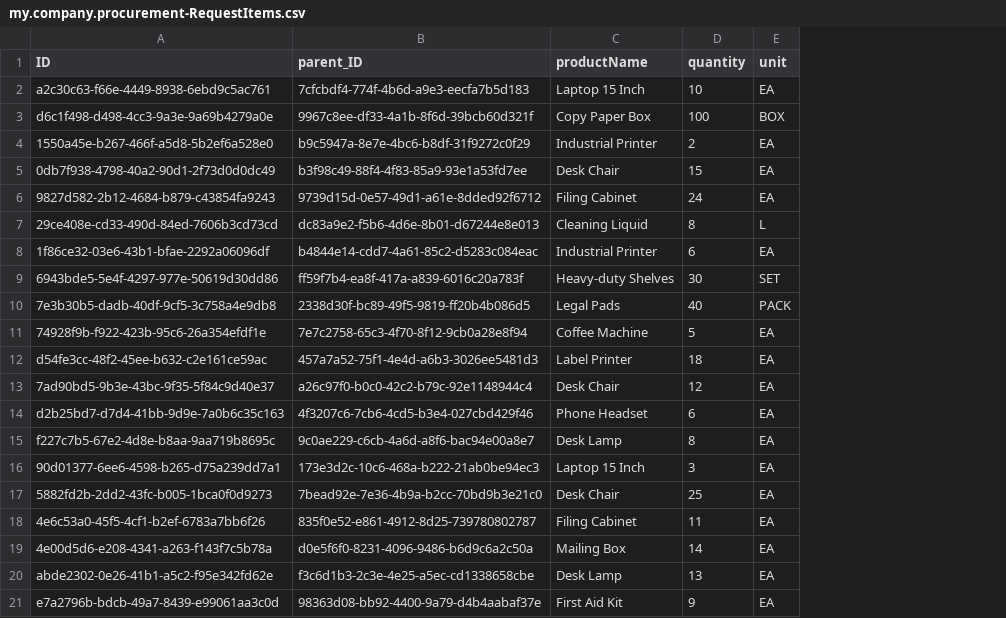
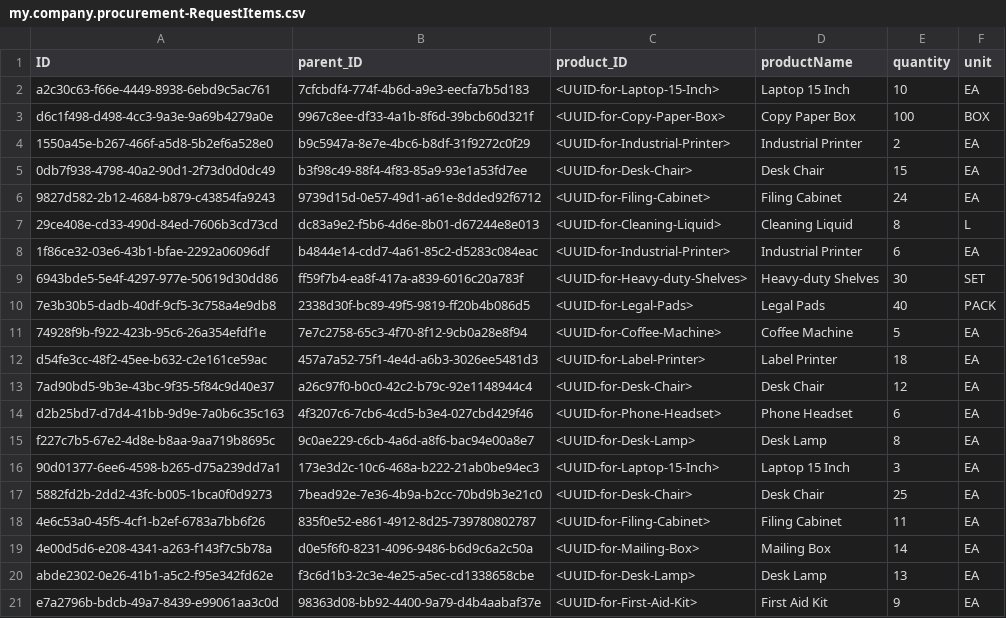
Before and after one commit to shreekunal/capm, a CSV file: eprocurement/db/data/my.company.procurement-RequestItems.csv, drawn as a sheet; the diff names each change by its address in the sheet, - before the commit and + after, or states it on an @@ line.

```diff
--- a/eprocurement/db/data/my.company.procurement-RequestItems.csv
+++ b/eprocurement/db/data/my.company.procurement-RequestItems.csv
+column C (product_ID), rows 2-21: <UUID-for-Laptop-15-Inch> | <UUID-for-Copy-Paper-Box> | <UUID-for-Industrial-Printer> | <UUID-for-Desk-Chair> | <UUID-for-Filing-Cabinet> | <UUID-for-Cleaning-Liquid> | <UUID-for-Industrial-Printer> | <UUID-for-Heavy-duty-Shelves> | <UUID-for-Legal-Pads> | <UUID-for-Coffee-Machine> | <UUID-for-Label-Printer> | <UUID-for-Desk-Chair> | <UUID-for-Phone-Headset> | <UUID-for-Desk-Lamp> | <UUID-for-Laptop-15-Inch> | <UUID-for-Desk-Chair> | <UUID-for-Filing-Cabinet> | <UUID-for-Mailing-Box> | <UUID-for-Desk-Lamp> | <UUID-for-First-Aid-Kit>
```
Also changed, not shown: eprocurement/db/data/my.company.procurement-ProcurementRequests.csv, 3 other files.
